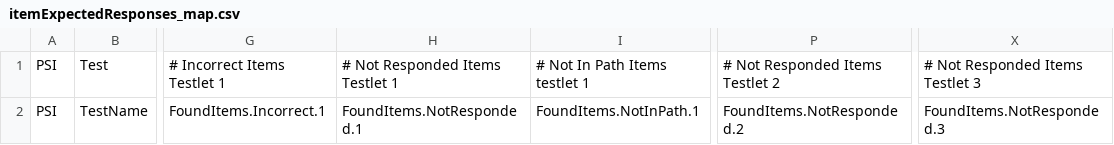
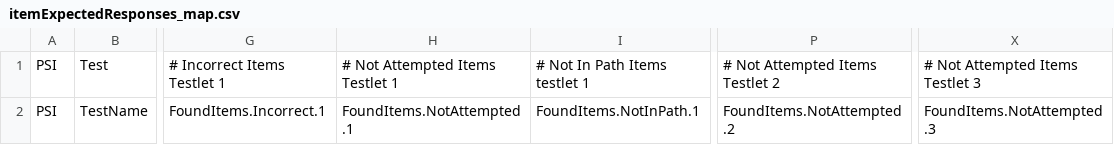
Before and after one commit to nsip/nias2, a CSV file: app/naprrql/reporting_templates/qa/itemExpectedResponses_map.csv, drawn as a sheet; only a part is shown, gaps mark what is left out; the diff names each change by its address in the sheet, - before the commit and + after, or states it on an @@ line.

```diff
--- a/app/naprrql/reporting_templates/qa/itemExpectedResponses_map.csv
+++ b/app/naprrql/reporting_templates/qa/itemExpectedResponses_map.csv
-H1: # Not Responded Items Testlet 1
+H1: # Not Attempted Items Testlet 1
-P1: # Not Responded Items Testlet 2
+P1: # Not Attempted Items Testlet 2
-X1: # Not Responded Items Testlet 3
+X1: # Not Attempted Items Testlet 3
-H2: FoundItems.NotResponded.1
+H2: FoundItems.NotAttempted.1
-P2: FoundItems.NotResponded.2
+P2: FoundItems.NotAttempted.2
-X2: FoundItems.NotResponded.3
+X2: FoundItems.NotAttempted.3
```
Also changed, not shown: 1 other file.
